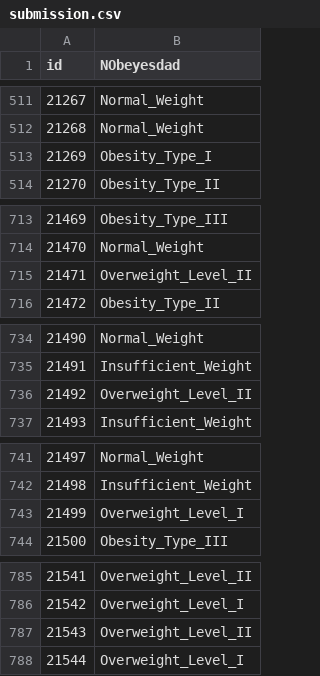
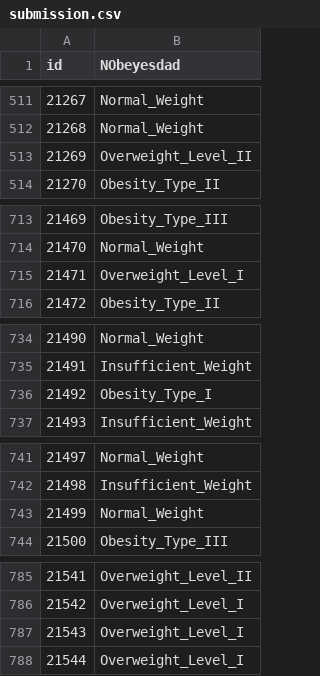
Before and after one commit to yashksaini-coder/Multi-Class-Prediction-of-Obesity-Risk, a CSV file: submission.csv, drawn as a sheet; only a part is shown, gaps mark what is left out; the diff covers the shown part only.

```diff
--- a/submission.csv
+++ b/submission.csv
@@ -512,3 +512,3 @@ id,NObeyesdad
 21268,Normal_Weight
-21269,Obesity_Type_I
+21269,Overweight_Level_II
 21270,Obesity_Type_II
@@ -714,3 +714,3 @@ id,NObeyesdad
 21470,Normal_Weight
-21471,Overweight_Level_II
+21471,Overweight_Level_I
 21472,Obesity_Type_II
@@ -735,3 +735,3 @@ id,NObeyesdad
 21491,Insufficient_Weight
-21492,Overweight_Level_II
+21492,Obesity_Type_I
 21493,Insufficient_Weight
@@ -742,3 +742,3 @@ id,NObeyesdad
 21498,Insufficient_Weight
-21499,Overweight_Level_I
+21499,Normal_Weight
 21500,Obesity_Type_III
@@ -786,3 +786,3 @@ id,NObeyesdad
 21542,Overweight_Level_I
-21543,Overweight_Level_II
+21543,Overweight_Level_I
 21544,Overweight_Level_I
```
Also changed, not shown: 124 edited cells elsewhere in this file, 1 other file.
